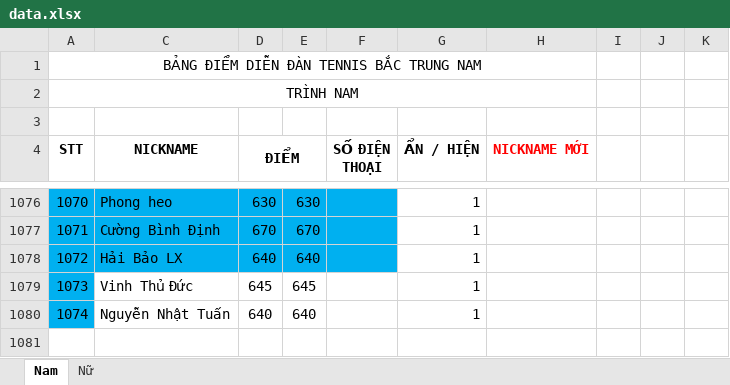
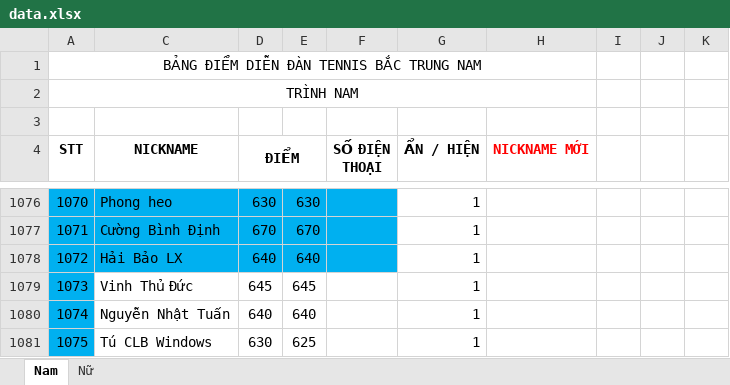
Before and after one commit to dflyapp/tennis-btn, an Excel workbook: scripts/data.xlsx, sheet Nam, drawn as a sheet; only a part is shown, gaps mark what is left out; values as stored, in another font and other column widths than the file's, no borders; conditional formats not drawn; the diff names each change by its address in the sheet, - before the commit and + after, or states it on an @@ line.

```diff
--- a/scripts/data.xlsx (sheet Nam)
+++ b/scripts/data.xlsx (sheet Nam)
+row 1081: 1075 | Tú CLB Windows | 630 | 625 |  | 1
```
Also changed, not shown: 2 other files.
